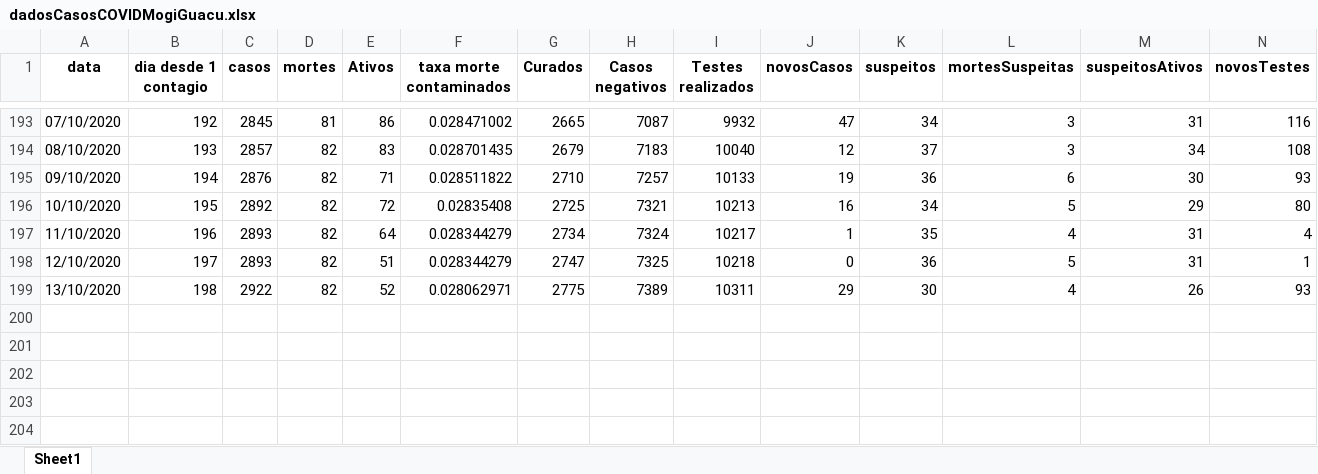
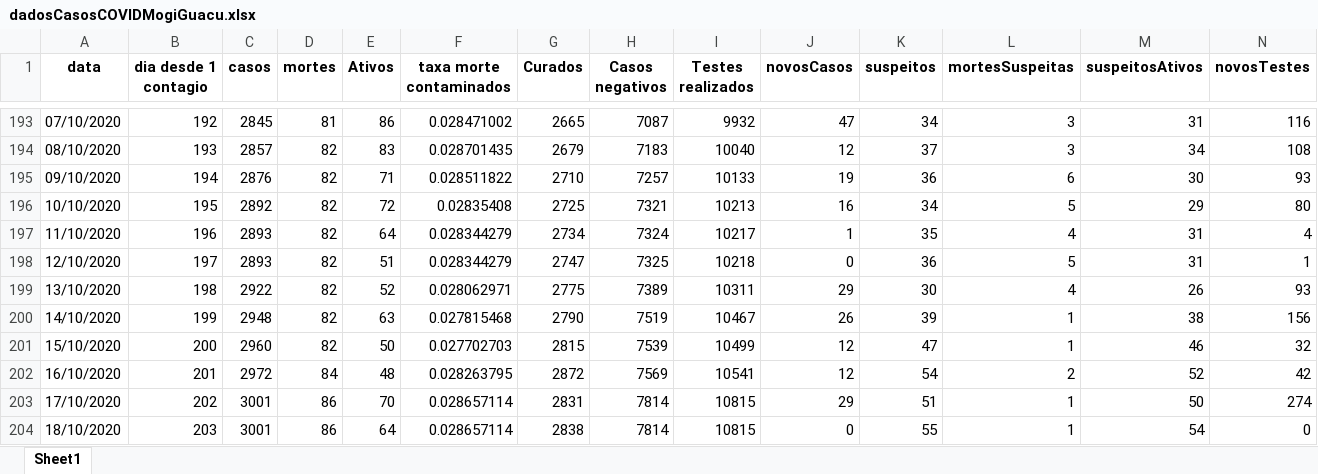
Before and after one commit to Zamariolo/MogiOpenData, an Excel workbook: Dados/dadosCasosCOVIDMogiGuacu.xlsx, sheet Sheet1, drawn as a sheet; only a part is shown, gaps mark what is left out; values as stored, in another font and other column widths than the file's, no borders; rows hold the shown columns only; the diff names each change by its address in the sheet, - before the commit and + after, or states it on an @@ line.

```diff
--- a/Dados/dadosCasosCOVIDMogiGuacu.xlsx (sheet Sheet1)
+++ b/Dados/dadosCasosCOVIDMogiGuacu.xlsx (sheet Sheet1)
+row 200: 14/10/2020 | 199 | 2948 | 82 | 63 | 0.027815468 | 2790 | 7519 | 10467 | 26 | 39 | 1 | 38 | 156
+row 201: 15/10/2020 | 200 | 2960 | 82 | 50 | 0.027702703 | 2815 | 7539 | 10499 | 12 | 47 | 1 | 46 | 32
+row 202: 16/10/2020 | 201 | 2972 | 84 | 48 | 0.028263795 | 2872 | 7569 | 10541 | 12 | 54 | 2 | 52 | 42
+row 203: 17/10/2020 | 202 | 3001 | 86 | 70 | 0.028657114 | 2831 | 7814 | 10815 | 29 | 51 | 1 | 50 | 274
+row 204: 18/10/2020 | 203 | 3001 | 86 | 64 | 0.028657114 | 2838 | 7814 | 10815 | 0 | 55 | 1 | 54 | 0
```
Also changed, not shown: Dados/dadosIsolamento.xlsx, 8 other files.
